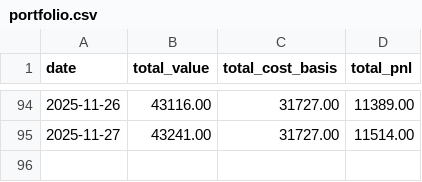
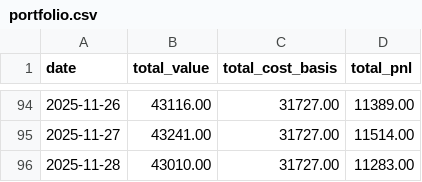
Before and after one commit to nmartinovic/optionstracker, a CSV file: docs/data/portfolio.csv, drawn as a sheet; only a part is shown, gaps mark what is left out.

```diff
--- a/docs/data/portfolio.csv
+++ b/docs/data/portfolio.csv
@@ -95 +95,2 @@ date,total_value,total_cost_basis,total_pnl
 2025-11-27,43241.00,31727.00,11514.00
+2025-11-28,43010.00,31727.00,11283.00
```
Also changed, not shown: docs/data/history.csv, 1 other file.
